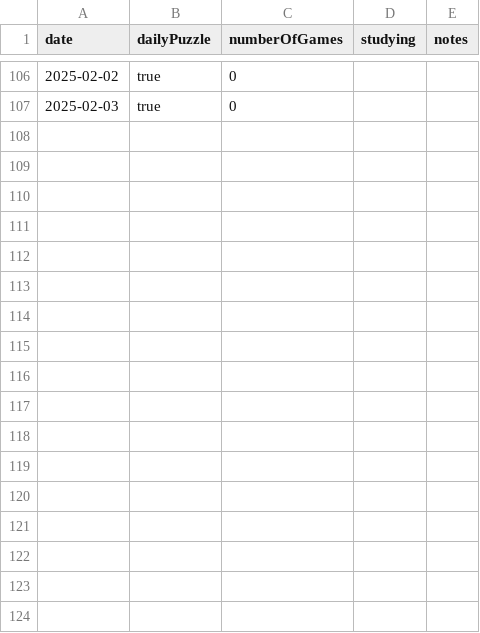
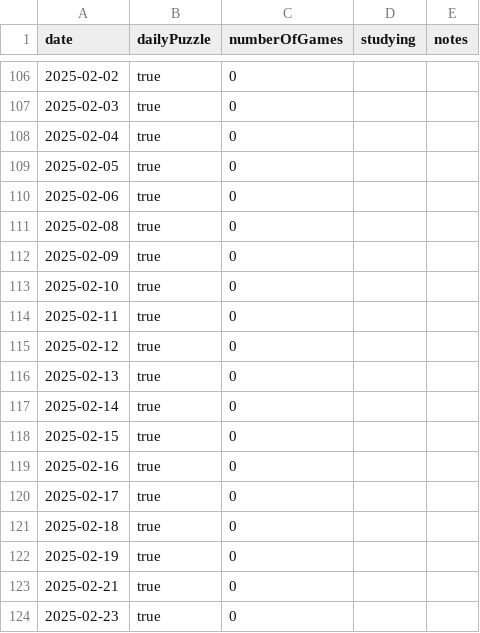
Before and after one commit to anthonywong555/anthonywong555.github.io, a CSV file: data/chess/ChessDotCom.csv, drawn as a sheet; only a part is shown, gaps mark what is left out; the diff names each change by its address in the sheet, - before the commit and + after, or states it on an @@ line.

```diff
--- a/data/chess/ChessDotCom.csv
+++ b/data/chess/ChessDotCom.csv
+row 108: 2025-02-04 | true | 0
+row 109: 2025-02-05 | true | 0
+row 110: 2025-02-06 | true | 0
+row 111: 2025-02-08 | true | 0
+row 112: 2025-02-09 | true | 0
+row 113: 2025-02-10 | true | 0
+row 114: 2025-02-11 | true | 0
+row 115: 2025-02-12 | true | 0
+row 116: 2025-02-13 | true | 0
+row 117: 2025-02-14 | true | 0
+row 118: 2025-02-15 | true | 0
+row 119: 2025-02-16 | true | 0
+row 120: 2025-02-17 | true | 0
+row 121: 2025-02-18 | true | 0
+row 122: 2025-02-19 | true | 0
+row 123: 2025-02-21 | true | 0
+row 124: 2025-02-23 | true | 0
```
Also changed, not shown: 12 other files.
